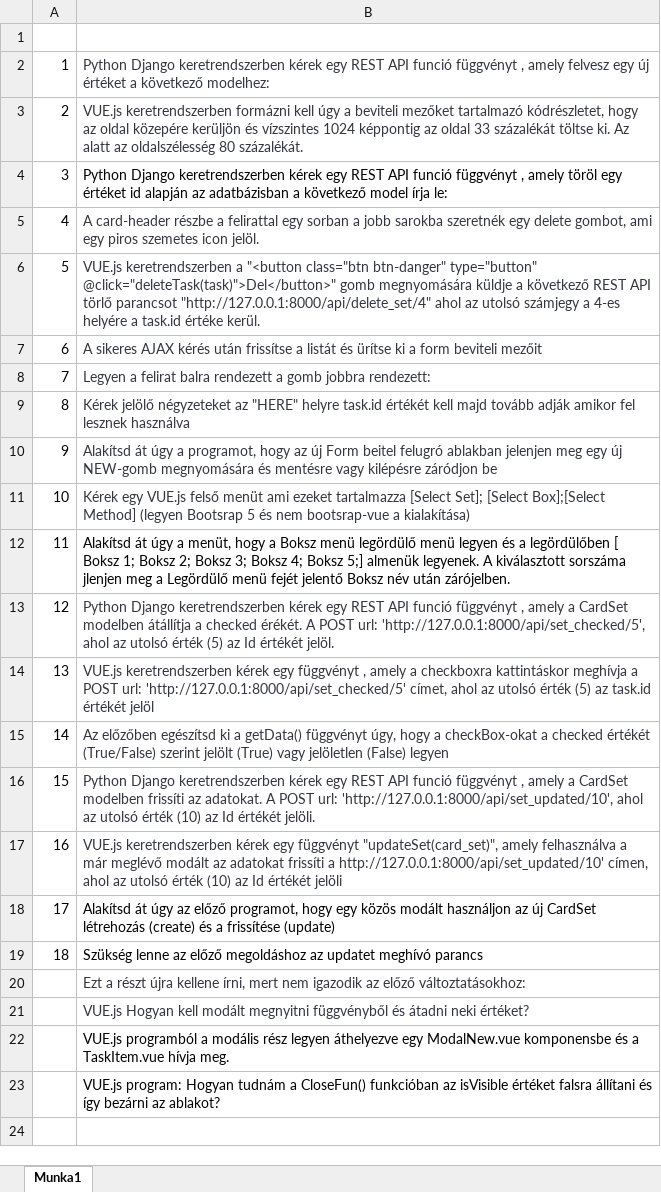
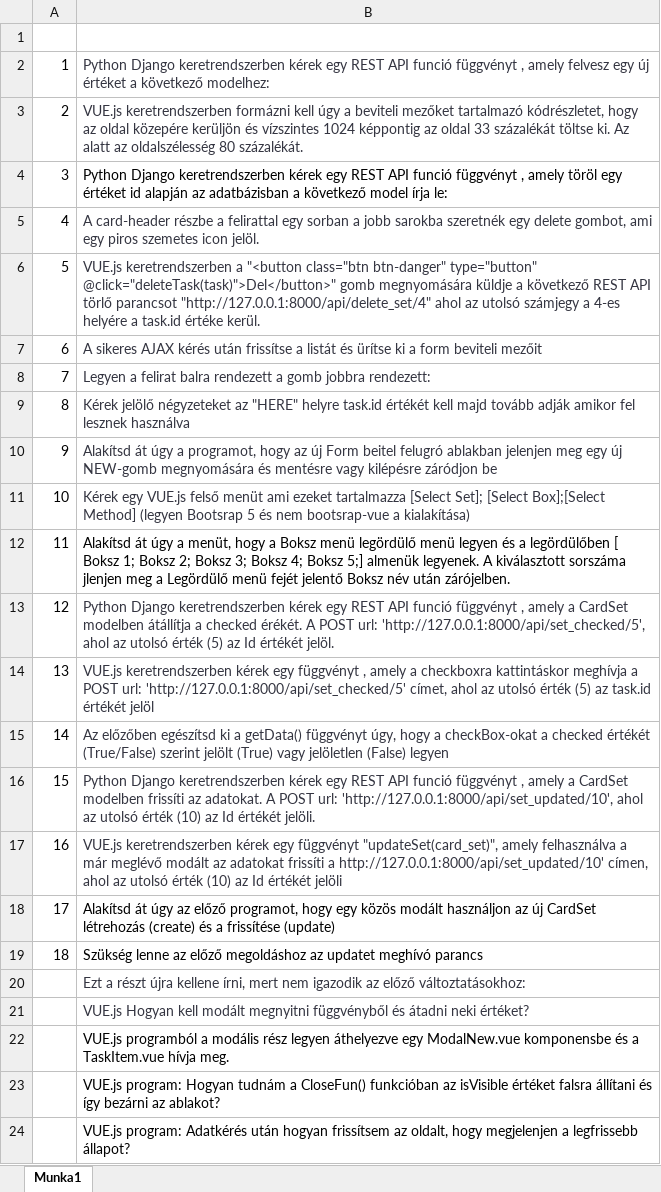
Before and after one commit to Jupieter/Django_Vue_Docker_Flashcard, an Excel workbook: AI_commands.xlsx, sheet Munka1, drawn as a sheet; values as stored, in another font and other column widths than the file's, no borders; the diff names each change by its address in the sheet, - before the commit and + after, or states it on an @@ line.

```diff
--- a/AI_commands.xlsx (sheet Munka1)
+++ b/AI_commands.xlsx (sheet Munka1)
+row 24:  | VUE.js program: Adatkérés után hogyan frissítsem az oldalt, hogy megjelenjen a legfrissebb állapot?
```
Also changed, not shown: 5 other files.
